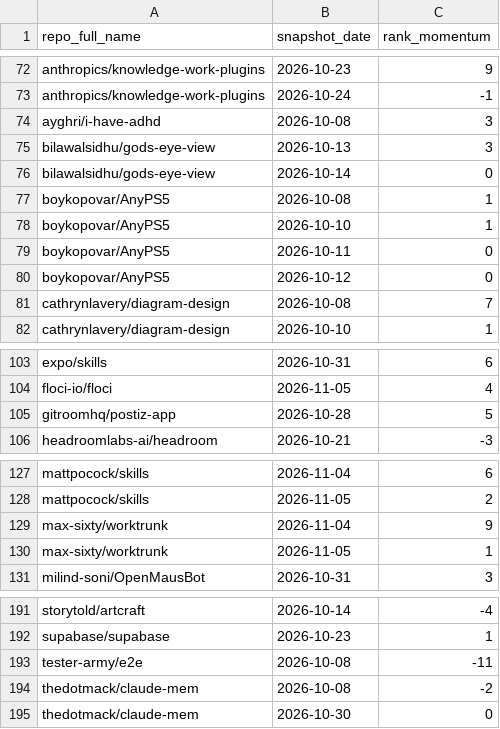
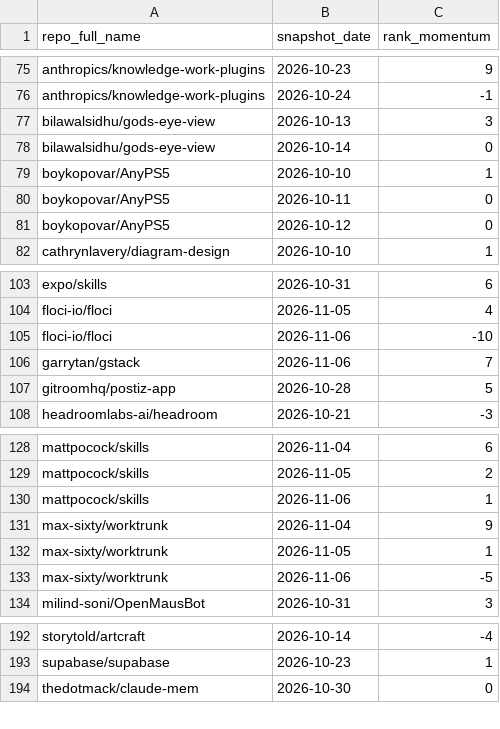
Before and after one commit to husy7/GitHub-TrendsInsight, a CSV file: data/processed/rank_momentum_daily_all.csv, drawn as a sheet; only a part is shown, gaps mark what is left out; the diff covers the shown part only.

```diff
--- a/data/processed/rank_momentum_daily_all.csv
+++ b/data/processed/rank_momentum_daily_all.csv
@@ -73,6 +76,4 @@ anthropics/knowledge-work-plugins,2026-10-23,9
 anthropics/knowledge-work-plugins,2026-10-24,-1
-ayghri/i-have-adhd,2026-10-08,3
 bilawalsidhu/gods-eye-view,2026-10-13,3
 bilawalsidhu/gods-eye-view,2026-10-14,0
-boykopovar/AnyPS5,2026-10-08,1
 boykopovar/AnyPS5,2026-10-10,1
@@ -80,3 +81,2 @@ boykopovar/AnyPS5,2026-10-11,0
 boykopovar/AnyPS5,2026-10-12,0
-cathrynlavery/diagram-design,2026-10-08,7
 cathrynlavery/diagram-design,2026-10-10,1
@@ -104,2 +104,4 @@ expo/skills,2026-10-31,6
 floci-io/floci,2026-11-05,4
+floci-io/floci,2026-11-06,-10
+garrytan/gstack,2026-11-06,7
 gitroomhq/postiz-app,2026-10-28,5
@@ -128,4 +129,6 @@ mattpocock/skills,2026-11-04,6
 mattpocock/skills,2026-11-05,2
+mattpocock/skills,2026-11-06,1
 max-sixty/worktrunk,2026-11-04,9
 max-sixty/worktrunk,2026-11-05,1
+max-sixty/worktrunk,2026-11-06,-5
 milind-soni/OpenMausBot,2026-10-31,3
@@ -192,4 +193,2 @@ storytold/artcraft,2026-10-14,-4
 supabase/supabase,2026-10-23,1
-tester-army/e2e,2026-10-08,-11
-thedotmack/claude-mem,2026-10-08,-2
 thedotmack/claude-mem,2026-10-30,0
```
Also changed, not shown: 6 added rows and 5 removed rows elsewhere in this file, data/processed/language_share_daily.csv, data/processed/language_share_monthly.csv, 8 other files.
